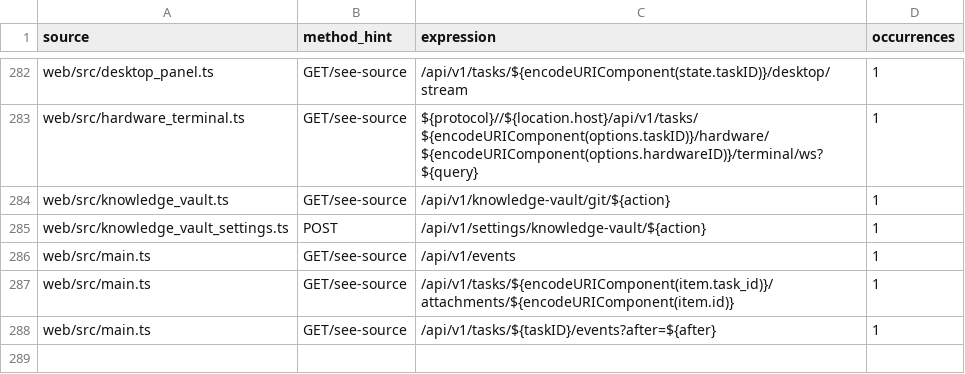
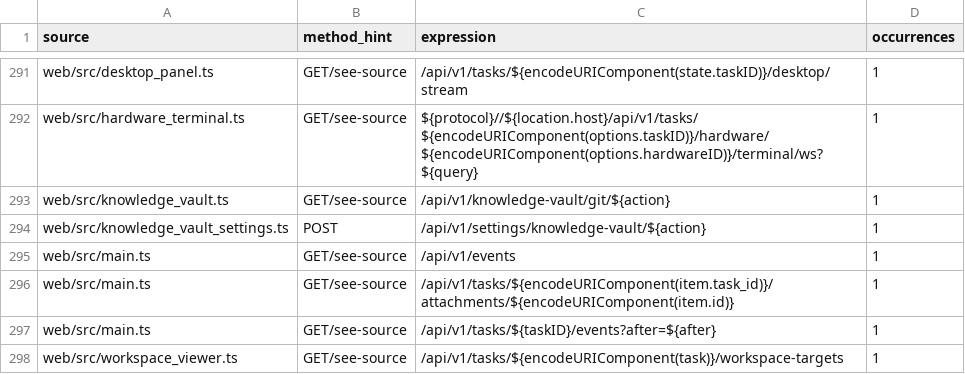
Before and after one commit to ChinaKai/AHA2, a TSV file: docs/pet-mcp/web-call-sites.tsv, drawn as a sheet; only a part is shown, gaps mark what is left out; the diff covers the shown part only; the diff names each change by its address in the sheet, - before the commit and + after, or states it on an @@ line.

```diff
--- a/docs/pet-mcp/web-call-sites.tsv
+++ b/docs/pet-mcp/web-call-sites.tsv
+row 298: web/src/workspace_viewer.ts | GET/see-source | /api/v1/tasks/${encodeURIComponent(task)}/workspace-targets | 1
```
Also changed, not shown: 9 added rows elsewhere in this file, docs/pet-mcp/coverage.tsv.
